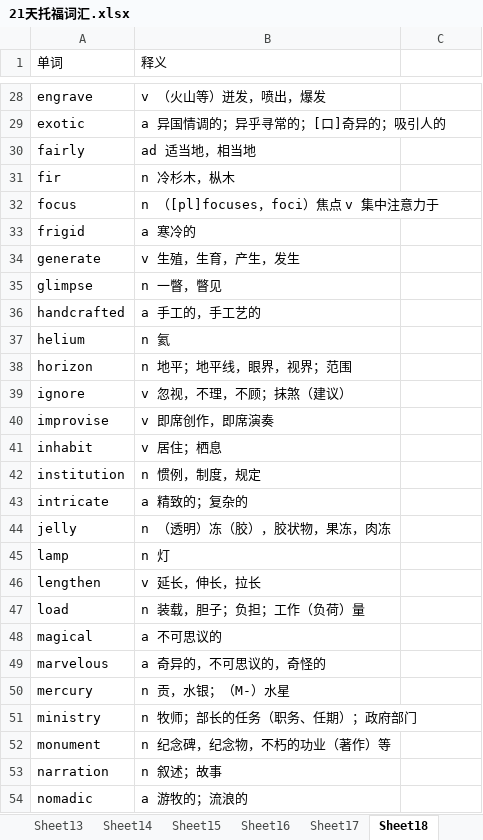
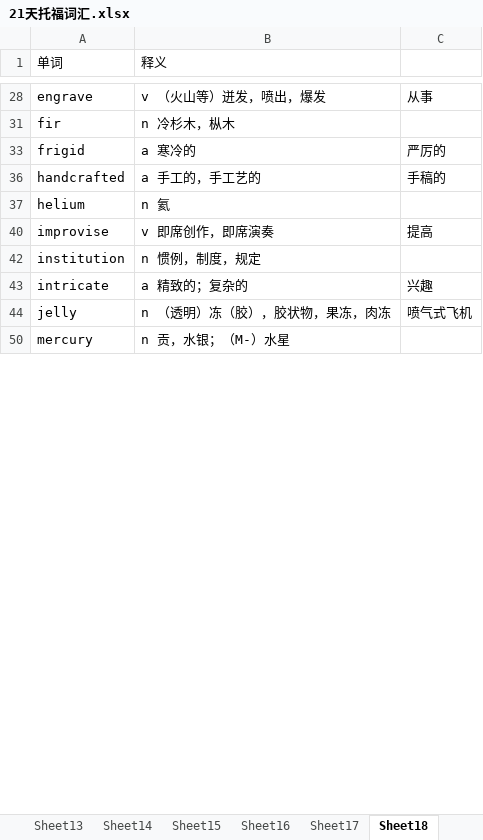
Before and after one commit to tianfr/Intensive-Listening-for-Scientific-America, an Excel workbook: 21天托福词汇.xlsx, sheet Sheet18, drawn as a sheet; only a part is shown, gaps mark what is left out; values as stored, in another font and other column widths than the file's, no cell formats; the diff covers the shown part only; the diff names each change by its address in the sheet, - before the commit and + after, or states it on an @@ line.

```diff
--- a/21天托福词汇.xlsx (sheet Sheet18)
+++ b/21天托福词汇.xlsx (sheet Sheet18)
-C28: (empty)
+C28: 从事
-row 29: exotic | a 异国情调的；异乎寻常的；[口]奇异的；吸引人的
-row 30: fairly | ad 适当地，相当地
-row 32: focus | n （[pl]focuses，foci）焦点 v 集中注意力于
-C33: (empty)
+C33: 严厉的
-row 34: generate | v 生殖，生育，产生，发生
-row 35: glimpse | n 一瞥，瞥见
-C36: (empty)
+C36: 手稿的
-row 38: horizon | n 地平；地平线，眼界，视界；范围
-row 39: ignore | v 忽视，不理，不顾；抹煞（建议）
-C40: (empty)
+C40: 提高
-row 41: inhabit | v 居住；栖息
-C43: (empty)
+C43: 兴趣
-C44: (empty)
+C44: 喷气式飞机
-row 45: lamp | n 灯
-row 46: lengthen | v 延长，伸长，拉长
-row 47: load | n 装载，胆子；负担；工作（负荷）量
-row 48: magical | a 不可思议的
-row 49: marvelous | a 奇异的，不可思议的，奇怪的
-row 51: ministry | n 牧师；部长的任务（职务、任期）；政府部门
-row 52: monument | n 纪念碑，纪念物，不朽的功业（著作）等
-row 53: narration | n 叙述；故事
-row 54: nomadic | a 游牧的；流浪的
```
Also changed, not shown: 55 removed rows, 1 hidden or unhidden row and 11 edited cells elsewhere in this sheet, sheet Sheet19, cell formats, hidden cells, 2 other files.
